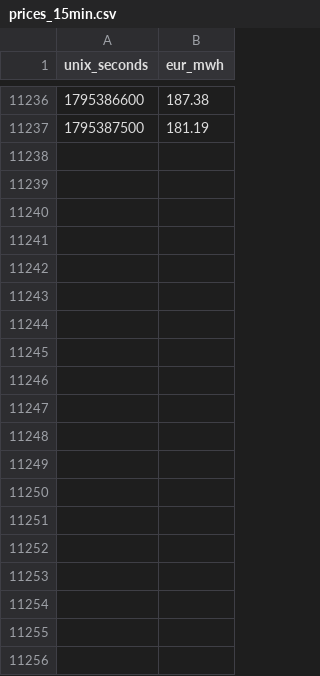
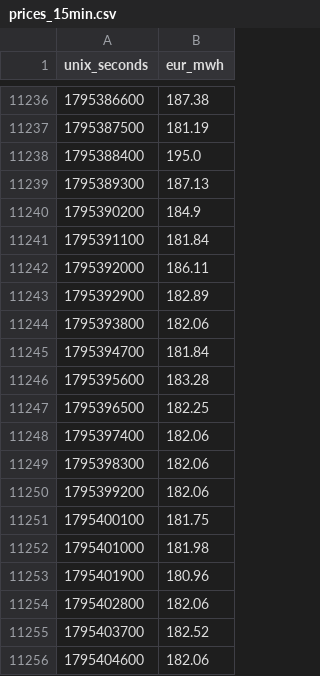
Before and after one commit to vulevu228/StrompreisPlaner, a CSV file: data/prices_15min.csv, drawn as a sheet; only a part is shown, gaps mark what is left out; the diff covers the shown part only.

```diff
--- a/data/prices_15min.csv
+++ b/data/prices_15min.csv
@@ -11237 +11237,20 @@ unix_seconds,eur_mwh
 1795387500,181.19
+1795388400,195.0
+1795389300,187.13
+1795390200,184.9
+1795391100,181.84
+1795392000,186.11
+1795392900,182.89
+1795393800,182.06
+1795394700,181.84
+1795395600,183.28
+1795396500,182.25
+1795397400,182.06
+1795398300,182.06
+1795399200,182.06
+1795400100,181.75
+1795401000,181.98
+1795401900,180.96
+1795402800,182.06
+1795403700,182.52
+1795404600,182.06
```
Also changed, not shown: 77 added rows elsewhere in this file, 2 other files.
